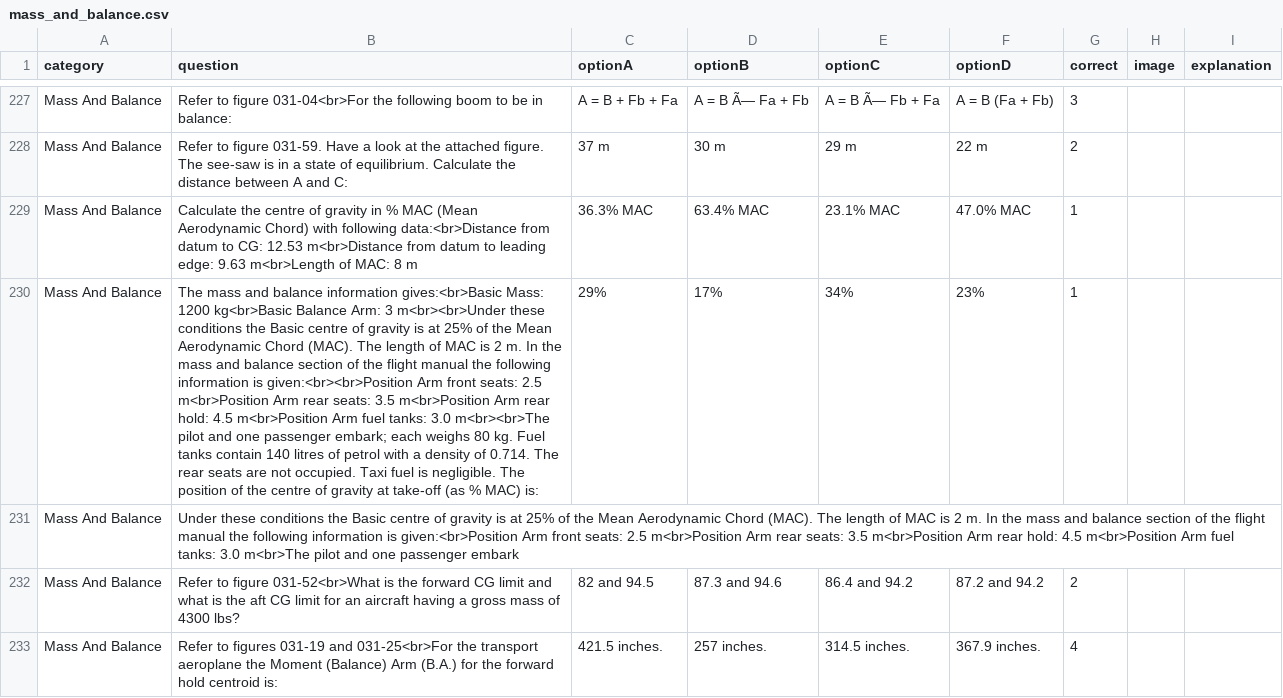
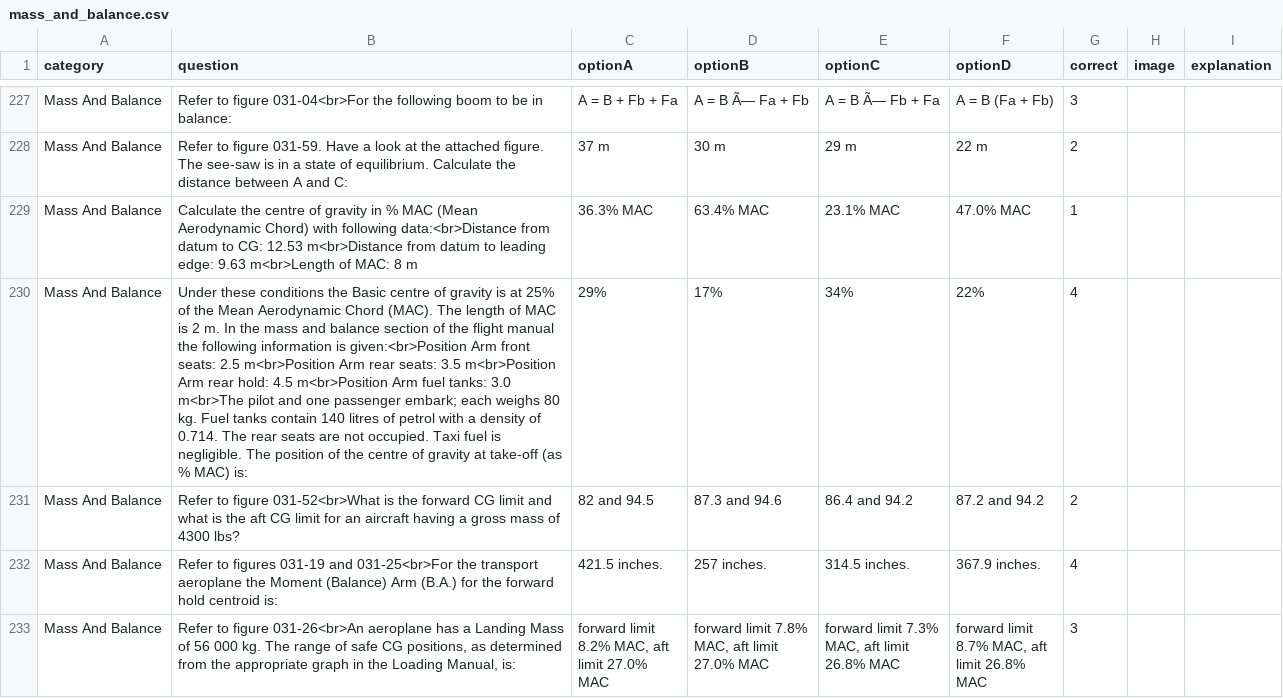
Before and after one commit to Georgesk1997/ETIHAD, a CSV file: categories/mass_and_balance.csv, drawn as a sheet; only a part is shown, gaps mark what is left out; the shorter side is filled out with more unchanged rows; the diff names each change by its address in the sheet, - before the commit and + after, or states it on an @@ line.

Commit message:
Update mass_and_balance.csv

```diff
--- a/categories/mass_and_balance.csv
+++ b/categories/mass_and_balance.csv
-B230 (question): The mass and balance information gives:<br>Basic Mass: 1200 kg<br>Basic Balance Arm: 3 m<br><br>Under these conditions the Basic centre of gravity is at 25% of the Mean Aerodynamic Chord (MAC). The length of MAC is 2 m. In the mass and balance section of the flight manual the following information is given:<br><br>Position Arm front seats: 2.5 m<br>Position Arm rear seats: 3.5 m<br>Position Arm rear hold: 4.5 m<br>Position Arm fuel tanks: 3.0 m<br><br>The pilot and…
+B230 (question): Under these conditions the Basic centre of gravity is at 25% of the Mean Aerodynamic Chord (MAC). The length of MAC is 2 m. In the mass and balance section of the flight manual the following information is given:<br>Position Arm front seats: 2.5 m<br>Position Arm rear seats: 3.5 m<br>Position Arm rear hold: 4.5 m<br>Position Arm fuel tanks: 3.0 m<br>The pilot and…
-F230 (optionD): 23%
+F230 (optionD): 22%
-G230 (correct): 1
+G230 (correct): 4
-row 231: Mass And Balance | Under these conditions the Basic centre of gravity is at 25% of the Mean Aerodynamic Chord (MAC). The length of MAC is 2 m. In the mass and balance section of the flight manual the following information is given:<br>Position Arm front seats: 2.5 m<br>Position Arm rear seats: 3.5 m<br>Position Arm rear hold: 4.5 m<br>Position Arm fuel tanks: 3.0 m<br>The pilot and one passenger embark
```
